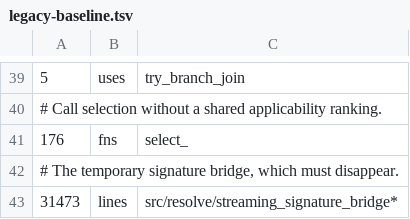
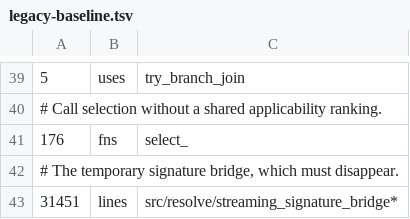
Before and after one commit to qnox/krusty, a TSV file: legacy-baseline.tsv, drawn as a sheet; only a part is shown, gaps mark what is left out.

Commit message:
Let inapplicable function values and mismatched type parameters yield in call selection (#4021)

```diff
--- a/legacy-baseline.tsv
+++ b/legacy-baseline.tsv
@@ -42,2 +42,2 @@
 # The temporary signature bridge, which must disappear.
-31473	lines	src/resolve/streaming_signature_bridge*
+31451	lines	src/resolve/streaming_signature_bridge*
```
Also changed, not shown: 18 other files.
